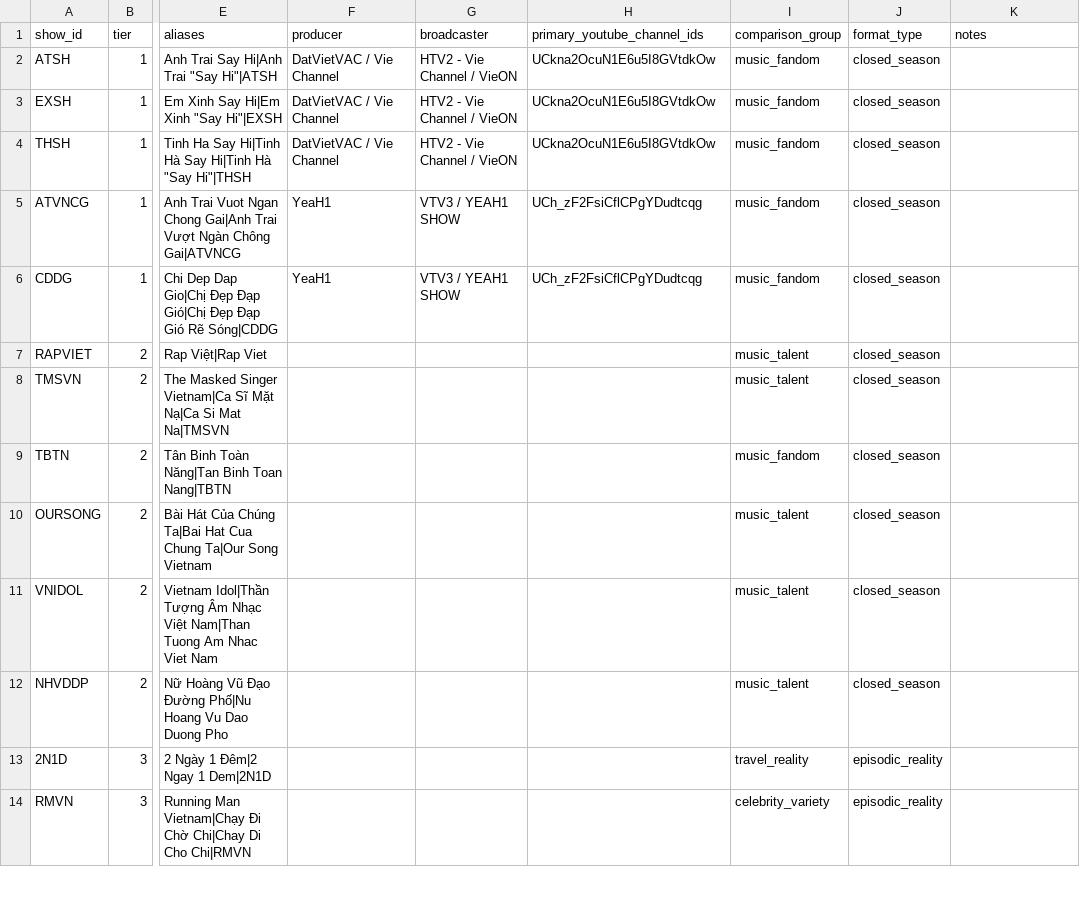
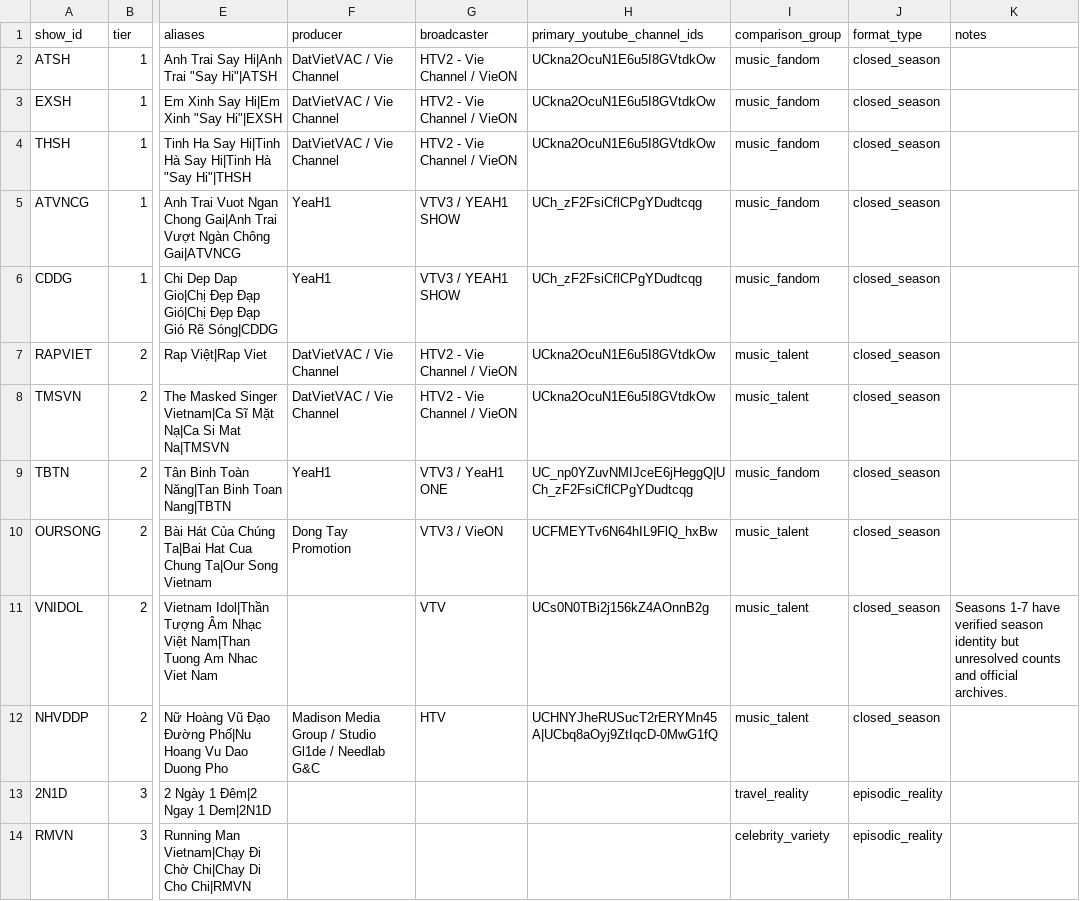
Before and after one commit to Kitkitkittt/MediaMainshow, a CSV file: outputs/show_registry.csv, drawn as a sheet; only a part is shown, gaps mark what is left out; the diff names each change by its address in the sheet, - before the commit and + after, or states it on an @@ line.

```diff
--- a/outputs/show_registry.csv
+++ b/outputs/show_registry.csv
-F7:F8 (producer): (empty)
+F7:F8 (producer): DatVietVAC / Vie Channel
-G7:G8 (broadcaster): (empty)
+G7:G8 (broadcaster): HTV2 - Vie Channel / VieON
-H7:H8 (primary_youtube_channel_ids): (empty)
+H7:H8 (primary_youtube_channel_ids): UCkna2OcuN1E6u5I8GVtdkOw
-F9 (producer): (empty)
+F9 (producer): YeaH1
-G9 (broadcaster): (empty)
+G9 (broadcaster): VTV3 / YeaH1 ONE
-H9 (primary_youtube_channel_ids): (empty)
+H9 (primary_youtube_channel_ids): UC_np0YZuvNMIJceE6jHeggQ|UCh_zF2FsiCflCPgYDudtcqg
-F10 (producer): (empty)
+F10 (producer): Dong Tay Promotion
-G10 (broadcaster): (empty)
+G10 (broadcaster): VTV3 / VieON
-H10 (primary_youtube_channel_ids): (empty)
+H10 (primary_youtube_channel_ids): UCFMEYTv6N64hIL9FlQ_hxBw
-G11 (broadcaster): (empty)
+G11 (broadcaster): VTV
-H11 (primary_youtube_channel_ids): (empty)
+H11 (primary_youtube_channel_ids): UCs0N0TBi2j156kZ4AOnnB2g
-K11 (notes): (empty)
+K11 (notes): Seasons 1-7 have verified season identity but unresolved counts and official archives.
-F12 (producer): (empty)
+F12 (producer): Madison Media Group / Studio Gl1de / Needlab G&C
-G12 (broadcaster): (empty)
+G12 (broadcaster): HTV
-H12 (primary_youtube_channel_ids): (empty)
+H12 (primary_youtube_channel_ids): UCHNYJheRUSucT2rERYMn45A|UCbq8aOyj9ZtIqcD-0MwG1fQ
```
Also changed, not shown: outputs/season_summary.csv, 34 other files.
